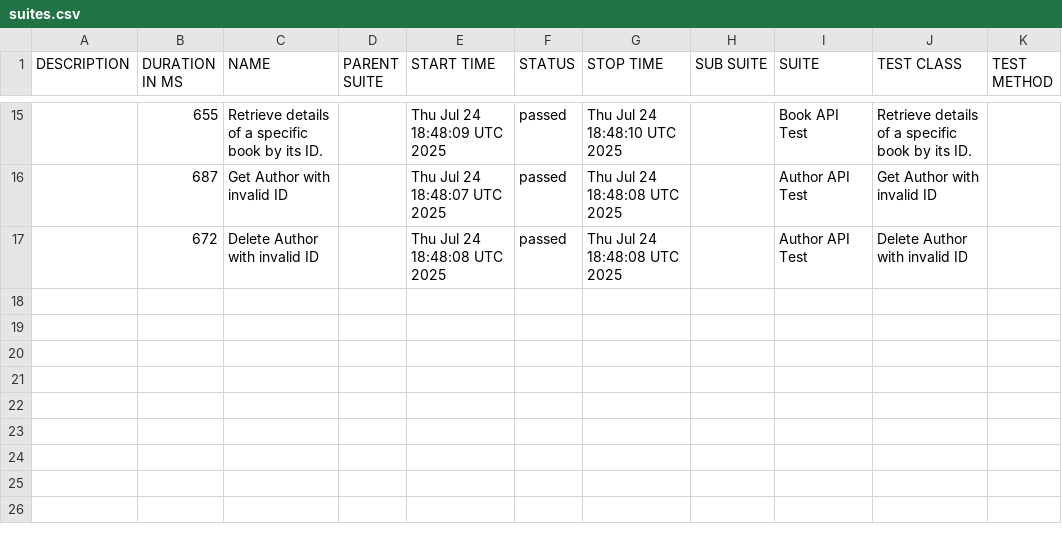
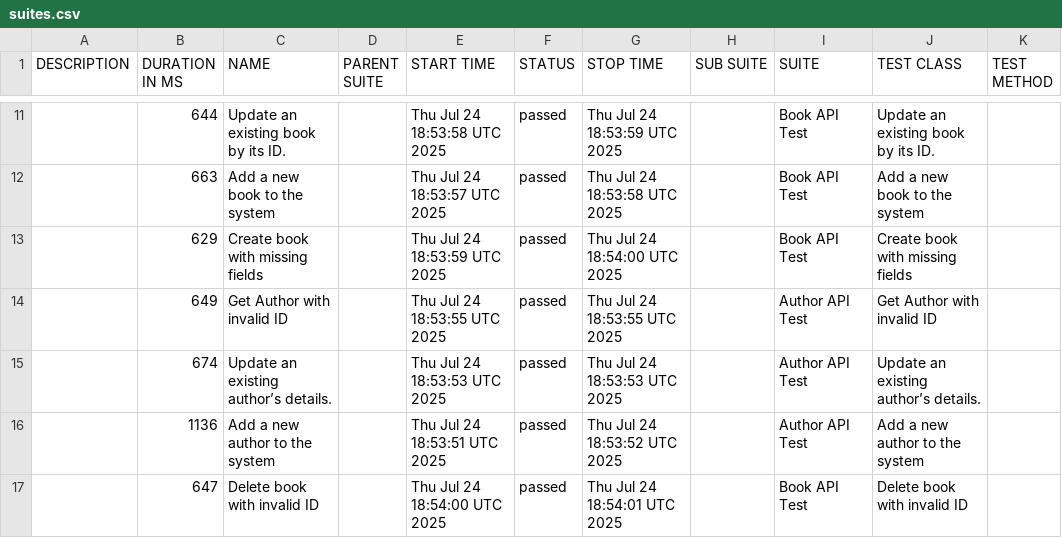
Before and after one commit to infodosoft/bookstoreintegration, a CSV file: data/suites.csv, drawn as a sheet; only a part is shown, gaps mark what is left out; the diff covers the shown part only.

```diff
--- a/data/suites.csv
+++ b/data/suites.csv
@@ -15,3 +11,7 @@
-"","655","Retrieve details of a specific book by its ID.","","Thu Jul 24 18:48:09 UTC 2025","passed","Thu Jul 24 18:48:10 UTC 2025","","Book API Test","Retrieve details of a specific book by its ID.",""
-"","687","Get Author with invalid ID","","Thu Jul 24 18:48:07 UTC 2025","passed","Thu Jul 24 18:48:08 UTC 2025","","Author API Test","Get Author with invalid ID",""
-"","672","Delete Author with invalid ID","","Thu Jul 24 18:48:08 UTC 2025","passed","Thu Jul 24 18:48:08 UTC 2025","","Author API Test","Delete Author with invalid ID",""
+"","644","Update an existing book by its ID.","","Thu Jul 24 18:53:58 UTC 2025","passed","Thu Jul 24 18:53:59 UTC 2025","","Book API Test","Update an existing book by its ID.",""
+"","663","Add a new book to the system","","Thu Jul 24 18:53:57 UTC 2025","passed","Thu Jul 24 18:53:58 UTC 2025","","Book API Test","Add a new book to the system",""
+"","629","Create book with missing fields","","Thu Jul 24 18:53:59 UTC 2025","passed","Thu Jul 24 18:54:00 UTC 2025","","Book API Test","Create book with missing fields",""
+"","649","Get Author with invalid ID","","Thu Jul 24 18:53:55 UTC 2025","passed","Thu Jul 24 18:53:55 UTC 2025","","Author API Test","Get Author with invalid ID",""
+"","674","Update an existing author’s details.","","Thu Jul 24 18:53:53 UTC 2025","passed","Thu Jul 24 18:53:53 UTC 2025","","Author API Test","Update an existing author’s details.",""
+"","1136","Add a new author to the system","","Thu Jul 24 18:53:51 UTC 2025","passed","Thu Jul 24 18:53:52 UTC 2025","","Author API Test","Add a new author to the system",""
+"","647","Delete book with invalid ID","","Thu Jul 24 18:54:00 UTC 2025","passed","Thu Jul 24 18:54:01 UTC 2025","","Book API Test","Delete book with invalid ID",""
```
Also changed, not shown: 4 added rows, 8 removed rows and 17 edited cells elsewhere in this file, data/behaviors.csv, 54 other files.
